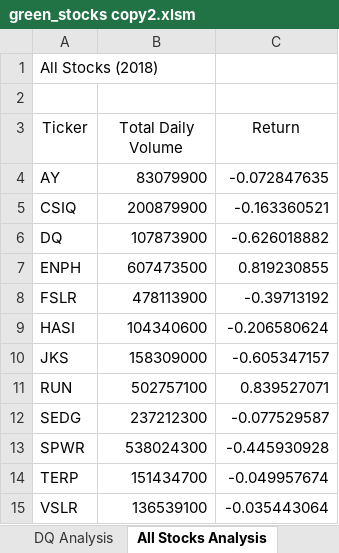
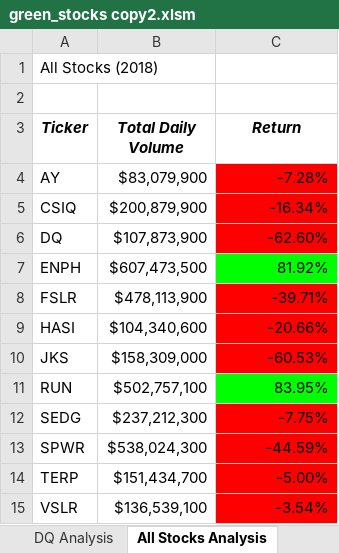
Before and after one commit to jhoward19/test2, an Excel workbook: green_stocks copy2.xlsm, sheet All Stocks Analysis, drawn as a sheet; values as stored, in another font and other column widths than the file's, no borders; the diff names each change by its address in the sheet, - before the commit and + after, or states it on an @@ line.

Commit message:
formatting with conditionals

```diff
--- a/green_stocks copy2.xlsm (sheet All Stocks Analysis)
+++ b/green_stocks copy2.xlsm (sheet All Stocks Analysis)
@@ A3:C3 bold: off → on, italic: off → on @@
-B4 (Total Daily Volume): 83079900
+B4 (Total Daily Volume): $83,079,900
-C4 (Return): -0.072847635
+C4 (Return): -7.28%
-C4:C6 fill: none
+C4:C6 fill: #FF0000
-B5 (Total Daily Volume): 200879900
+B5 (Total Daily Volume): $200,879,900
-C5 (Return): -0.163360521
+C5 (Return): -16.34%
-B6 (Total Daily Volume): 107873900
+B6 (Total Daily Volume): $107,873,900
-C6 (Return): -0.626018882
+C6 (Return): -62.60%
-B7 (Total Daily Volume): 607473500
+B7 (Total Daily Volume): $607,473,500
-C7 (Return): 0.819230855
+C7 (Return): 81.92%
-C7 fill: none
+C7 fill: #00FF00
-B8 (Total Daily Volume): 478113900
+B8 (Total Daily Volume): $478,113,900
-C8 (Return): -0.39713192
+C8 (Return): -39.71%
-C8:C10 fill: none
+C8:C10 fill: #FF0000
-B9 (Total Daily Volume): 104340600
+B9 (Total Daily Volume): $104,340,600
-C9 (Return): -0.206580624
+C9 (Return): -20.66%
-B10 (Total Daily Volume): 158309000
+B10 (Total Daily Volume): $158,309,000
-C10 (Return): -0.605347157
+C10 (Return): -60.53%
-B11 (Total Daily Volume): 502757100
+B11 (Total Daily Volume): $502,757,100
-C11 (Return): 0.839527071
+C11 (Return): 83.95%
-C11 fill: none
+C11 fill: #00FF00
-B12 (Total Daily Volume): 237212300
+B12 (Total Daily Volume): $237,212,300
-C12 (Return): -0.077529587
+C12 (Return): -7.75%
-C12:C15 fill: none
+C12:C15 fill: #FF0000
-B13 (Total Daily Volume): 538024300
+B13 (Total Daily Volume): $538,024,300
-C13 (Return): -0.445930928
+C13 (Return): -44.59%
-B14 (Total Daily Volume): 151434700
+B14 (Total Daily Volume): $151,434,700
-C14 (Return): -0.049957674
+C14 (Return): -5.00%
-B15 (Total Daily Volume): 136539100
+B15 (Total Daily Volume): $136,539,100
-C15 (Return): -0.035443064
+C15 (Return): -3.54%
```
